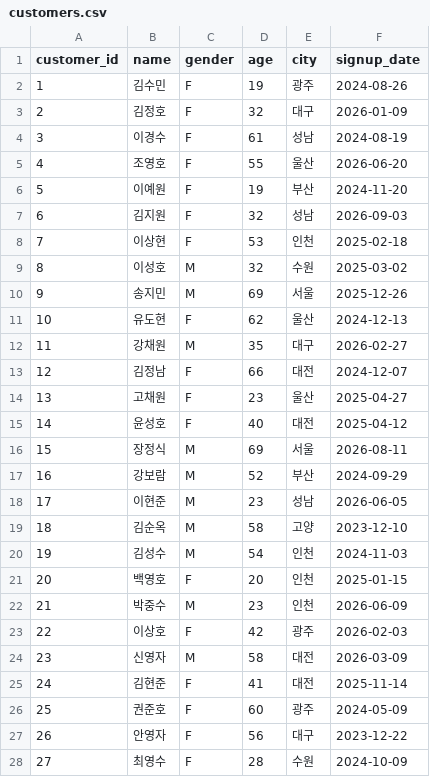
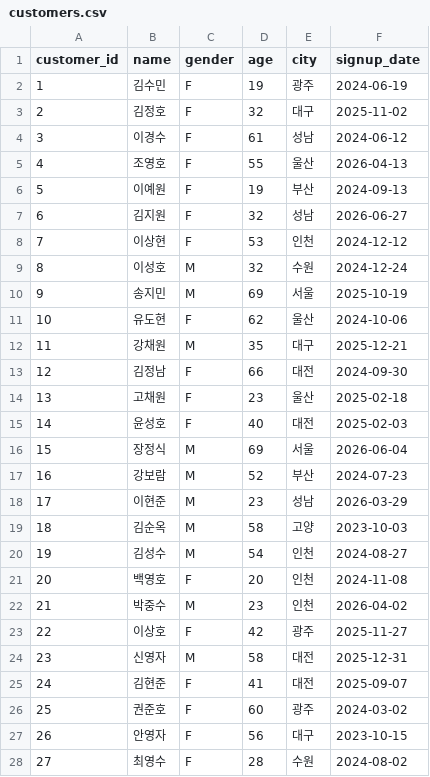
Before and after one commit to Chloe-Hyebin-Kim/llm-data-analysis-course, a CSV file: data/raw/customers.csv, drawn as a sheet; only a part is shown; the diff covers the shown part only.

```diff
--- a/data/raw/customers.csv
+++ b/data/raw/customers.csv
@@ -1,28 +1,28 @@
 customer_id,name,gender,age,city,signup_date
-1,김수민,F,19,광주,2024-08-26
-2,김정호,F,32,대구,2026-01-09
-3,이경수,F,61,성남,2024-08-19
-4,조영호,F,55,울산,2026-06-20
-5,이예원,F,19,부산,2024-11-20
-6,김지원,F,32,성남,2026-09-03
-7,이상현,F,53,인천,2025-02-18
-8,이성호,M,32,수원,2025-03-02
-9,송지민,M,69,서울,2025-12-26
-10,유도현,F,62,울산,2024-12-13
-11,강채원,M,35,대구,2026-02-27
-12,김정남,F,66,대전,2024-12-07
-13,고채원,F,23,울산,2025-04-27
-14,윤성호,F,40,대전,2025-04-12
-15,장정식,M,69,서울,2026-08-11
-16,강보람,M,52,부산,2024-09-29
-17,이현준,M,23,성남,2026-06-05
-18,김순옥,M,58,고양,2023-12-10
-19,김성수,M,54,인천,2024-11-03
-20,백영호,F,20,인천,2025-01-15
-21,박중수,M,23,인천,2026-06-09
-22,이상호,F,42,광주,2026-02-03
-23,신영자,M,58,대전,2026-03-09
-24,김현준,F,41,대전,2025-11-14
-25,권준호,F,60,광주,2024-05-09
-26,안영자,F,56,대구,2023-12-22
-27,최영수,F,28,수원,2024-10-09
+1,김수민,F,19,광주,2024-06-19
+2,김정호,F,32,대구,2025-11-02
+3,이경수,F,61,성남,2024-06-12
+4,조영호,F,55,울산,2026-04-13
+5,이예원,F,19,부산,2024-09-13
+6,김지원,F,32,성남,2026-06-27
+7,이상현,F,53,인천,2024-12-12
+8,이성호,M,32,수원,2024-12-24
+9,송지민,M,69,서울,2025-10-19
+10,유도현,F,62,울산,2024-10-06
+11,강채원,M,35,대구,2025-12-21
+12,김정남,F,66,대전,2024-09-30
+13,고채원,F,23,울산,2025-02-18
+14,윤성호,F,40,대전,2025-02-03
+15,장정식,M,69,서울,2026-06-04
+16,강보람,M,52,부산,2024-07-23
+17,이현준,M,23,성남,2026-03-29
+18,김순옥,M,58,고양,2023-10-03
+19,김성수,M,54,인천,2024-08-27
+20,백영호,F,20,인천,2024-11-08
+21,박중수,M,23,인천,2026-04-02
+22,이상호,F,42,광주,2025-11-27
+23,신영자,M,58,대전,2025-12-31
+24,김현준,F,41,대전,2025-09-07
+25,권준호,F,60,광주,2024-03-02
+26,안영자,F,56,대구,2023-10-15
+27,최영수,F,28,수원,2024-08-02
```
Also changed, not shown: 123 edited cells elsewhere in this file, data/raw/orders.csv, 10 other files.
